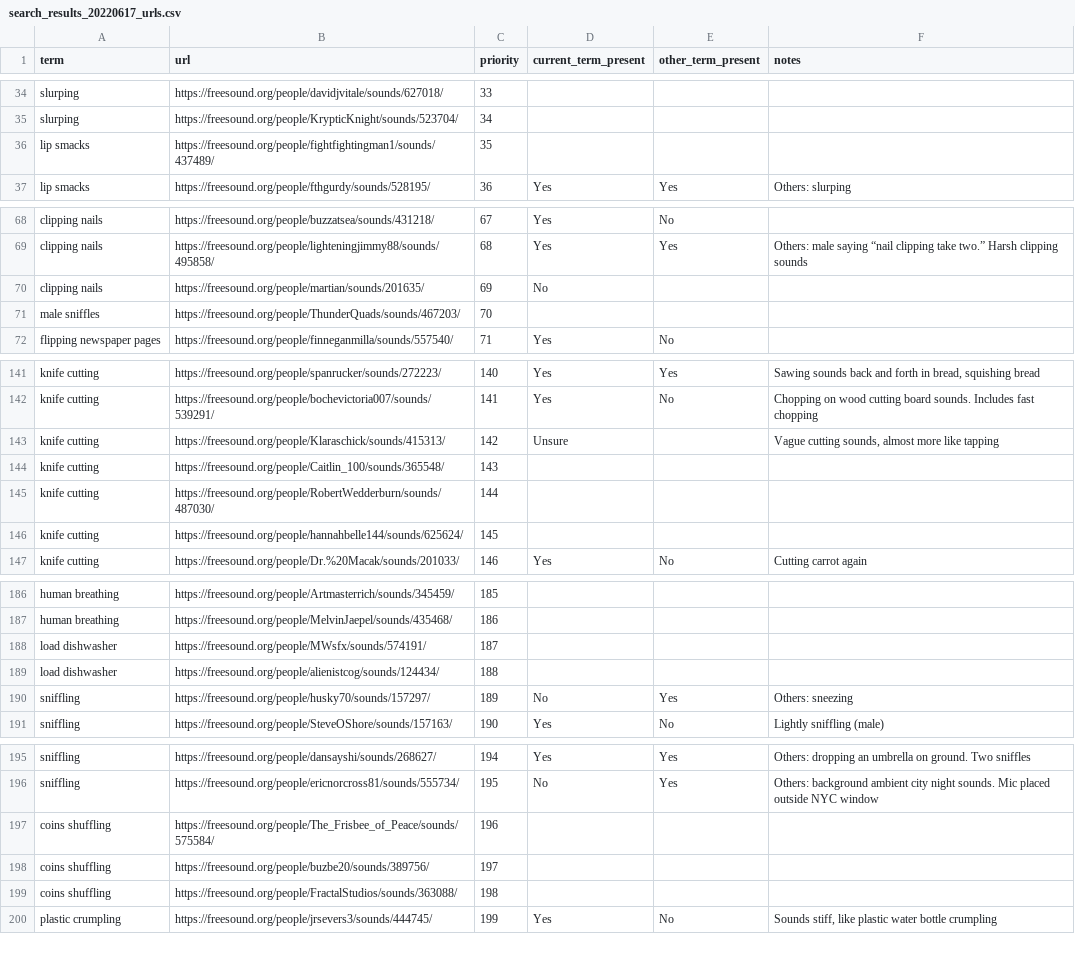
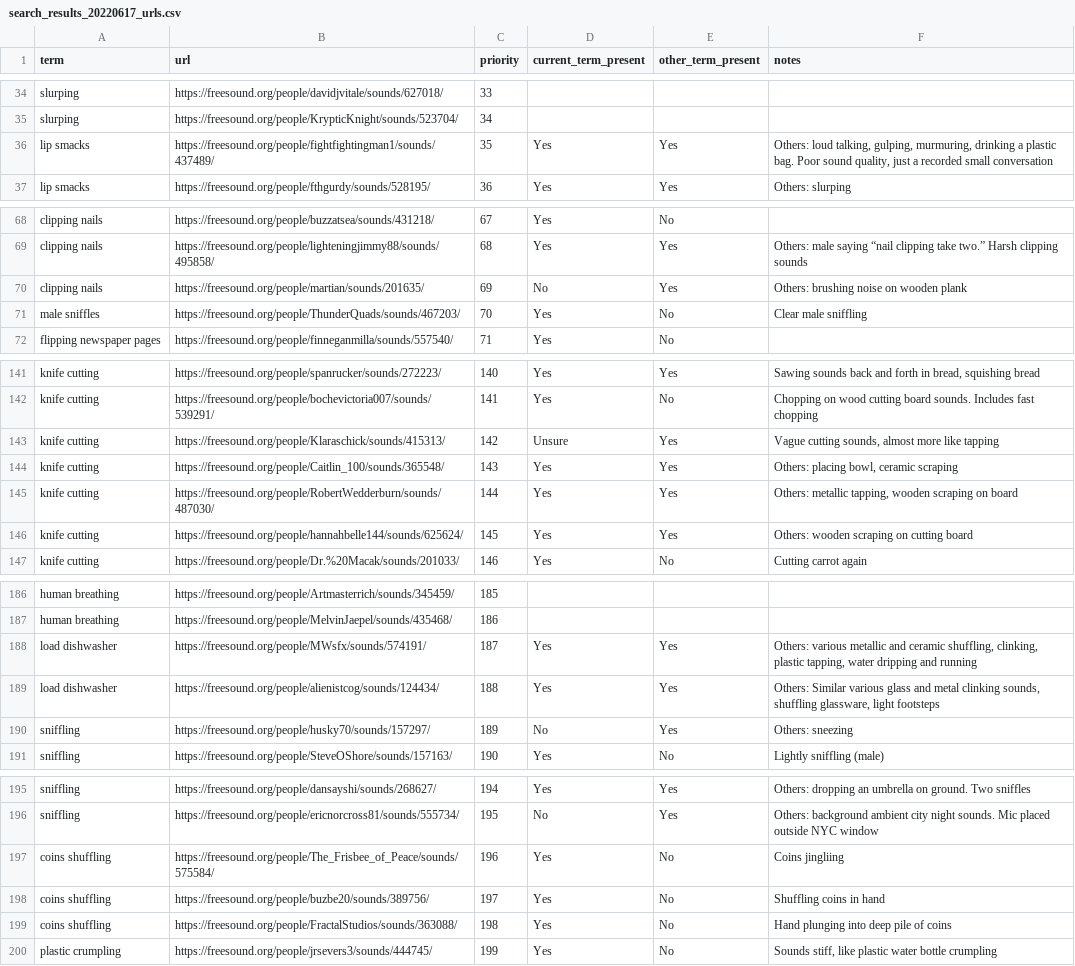
Before and after one commit to miso-sound/miso-sound-search, a CSV file: search_results_20220617_urls.csv, drawn as a sheet; only a part is shown, gaps mark what is left out; the diff covers the shown part only.

Commit message:
Fixed lines 36, 48, 70, 143

```diff
--- a/search_results_20220617_urls.csv
+++ b/search_results_20220617_urls.csv
@@ -35,3 +35,3 @@ slurping,https://freesound.org/people/davidjvitale/sounds/627018/,33,,,
 slurping,https://freesound.org/people/KrypticKnight/sounds/523704/,34,,,
-lip smacks,https://freesound.org/people/fightfightingman1/sounds/437489/,35,,,
+lip smacks,https://freesound.org/people/fightfightingman1/sounds/437489/,35,Yes,Yes,"Others: loud talking, gulping, murmuring, drinking a plastic bag. Poor sound quality, just a recorded small conversation"
 lip smacks,https://freesound.org/people/fthgurdy/sounds/528195/,36,Yes,Yes,Others: slurping
@@ -70,4 +69,4 @@ clipping nails,https://freesound.org/people/buzzatsea/sounds/431218/,67,Yes,No,
 clipping nails,https://freesound.org/people/lighteningjimmy88/sounds/495858/,68,Yes,Yes,Others: male saying “nail clipping take two.” Harsh clipping sounds
-clipping nails,https://freesound.org/people/martian/sounds/201635/,69,No,,
-male sniffles,https://freesound.org/people/ThunderQuads/sounds/467203/,70,,,
+clipping nails,https://freesound.org/people/martian/sounds/201635/,69,No,Yes,Others: brushing noise on wooden plank
+male sniffles,https://freesound.org/people/ThunderQuads/sounds/467203/,70,Yes,No,Clear male sniffling
 flipping newspaper pages,https://freesound.org/people/finneganmilla/sounds/557540/,71,Yes,No,
@@ -143,6 +142,6 @@ knife cutting,https://freesound.org/people/spanrucker/sounds/272223/,140,Yes,Yes
 knife cutting,https://freesound.org/people/bochevictoria007/sounds/539291/,141,Yes,No,Chopping on wood cutting board sounds. Includes fast chopping
-knife cutting,https://freesound.org/people/Klaraschick/sounds/415313/,142,Unsure,,"Vague cutting sounds, almost more like tapping "
-knife cutting,https://freesound.org/people/Caitlin_100/sounds/365548/,143,,,
-knife cutting,https://freesound.org/people/RobertWedderburn/sounds/487030/,144,,,
-knife cutting,https://freesound.org/people/hannahbelle144/sounds/625624/,145,,,
+knife cutting,https://freesound.org/people/Klaraschick/sounds/415313/,142,Unsure,Yes,"Vague cutting sounds, almost more like tapping "
+knife cutting,https://freesound.org/people/Caitlin_100/sounds/365548/,143,Yes,Yes,"Others: placing bowl, ceramic scraping"
+knife cutting,https://freesound.org/people/RobertWedderburn/sounds/487030/,144,Yes,Yes,"Others: metallic tapping, wooden scraping on board "
+knife cutting,https://freesound.org/people/hannahbelle144/sounds/625624/,145,Yes,Yes,Others: wooden scraping on cutting board
 knife cutting,https://freesound.org/people/Dr.%20Macak/sounds/201033/,146,Yes,No,Cutting carrot again
@@ -188,4 +187,4 @@ human breathing,https://freesound.org/people/Artmasterrich/sounds/345459/,185,,,
 human breathing,https://freesound.org/people/MelvinJaepel/sounds/435468/,186,,,
-load dishwasher ,https://freesound.org/people/MWsfx/sounds/574191/,187,,,
-load dishwasher ,https://freesound.org/people/alienistcog/sounds/124434/,188,,,
+load dishwasher ,https://freesound.org/people/MWsfx/sounds/574191/,187,Yes,Yes,"Others: various metallic and ceramic shuffling, clinking, plastic tapping, water dripping and running "
+load dishwasher ,https://freesound.org/people/alienistcog/sounds/124434/,188,Yes,Yes,"Others: Similar various glass and metal clinking sounds, shuffling glassware, light footsteps "
 sniffling,https://freesound.org/people/husky70/sounds/157297/,189,No,Yes,Others: sneezing
@@ -197,5 +196,5 @@ sniffling,https://freesound.org/people/dansayshi/sounds/268627/,194,Yes,Yes,Othe
 sniffling,https://freesound.org/people/ericnorcross81/sounds/555734/,195,No,Yes,Others: background ambient city night sounds. Mic placed outside NYC window
-coins shuffling,https://freesound.org/people/The_Frisbee_of_Peace/sounds/575584/,196,,,
-coins shuffling,https://freesound.org/people/buzbe20/sounds/389756/,197,,,
-coins shuffling,https://freesound.org/people/FractalStudios/sounds/363088/,198,,,
+coins shuffling,https://freesound.org/people/The_Frisbee_of_Peace/sounds/575584/,196,Yes,No,Coins jingliing
+coins shuffling,https://freesound.org/people/buzbe20/sounds/389756/,197,Yes,No,Shuffling coins in hand
+coins shuffling,https://freesound.org/people/FractalStudios/sounds/363088/,198,Yes,No,Hand plunging into deep pile of coins
 plastic crumpling,https://freesound.org/people/jrsevers3/sounds/444745/,199,Yes,No,"Sounds stiff, like plastic water bottle crumpling"
```
Also changed, not shown: 5 edited cells elsewhere in this file.
